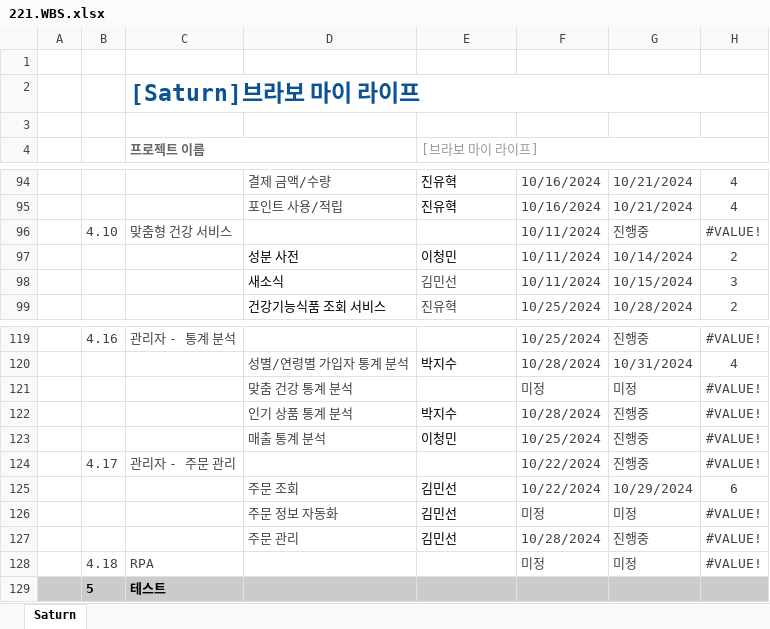
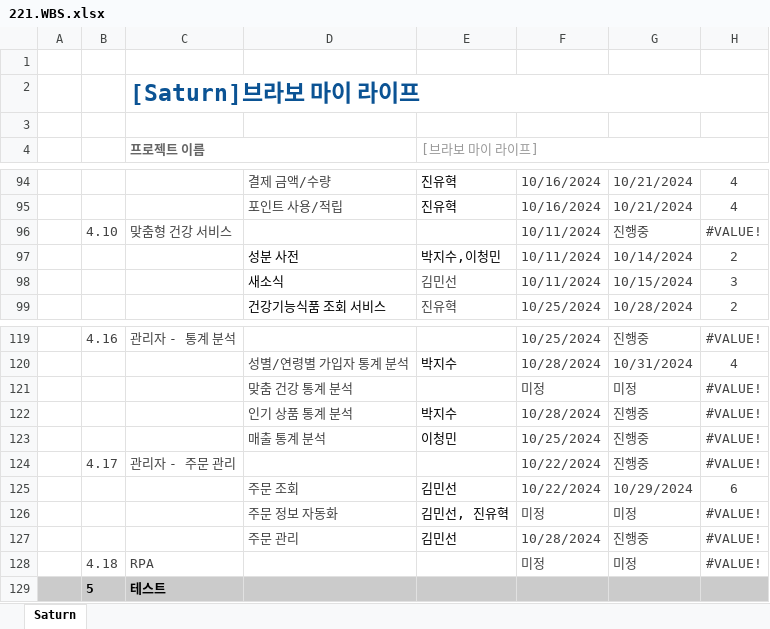
Before and after one commit to Parkjisoo00/ecommerce.saturn, an Excel workbook: resource/20.begin/220.schedule/221.WBS.xlsx, sheet Saturn, drawn as a sheet; only a part is shown, gaps mark what is left out; values as stored, in another font and other column widths than the file's, no borders; conditional formats not drawn; the diff names each change by its address in the sheet, - before the commit and + after, or states it on an @@ line.

Commit message:
...

```diff
--- a/resource/20.begin/220.schedule/221.WBS.xlsx (sheet Saturn)
+++ b/resource/20.begin/220.schedule/221.WBS.xlsx (sheet Saturn)
-E97 ([브라보 마이 라이프]): 이청민
+E97 ([브라보 마이 라이프]): 박지수,이청민
-E126 ([브라보 마이 라이프]): 김민선
+E126 ([브라보 마이 라이프]): 김민선, 진유혁
```
